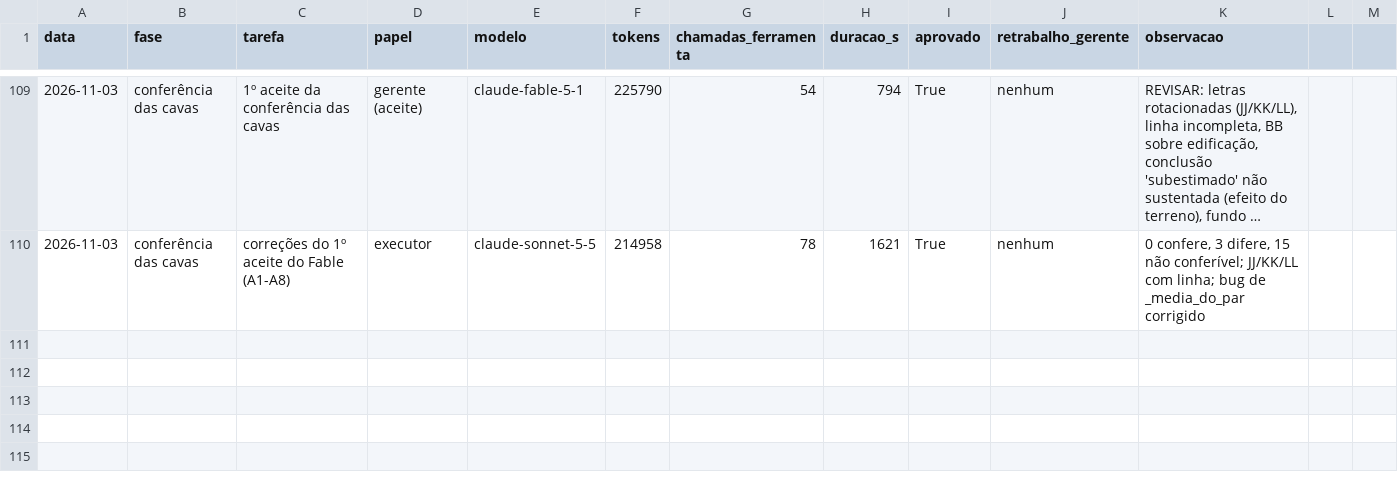
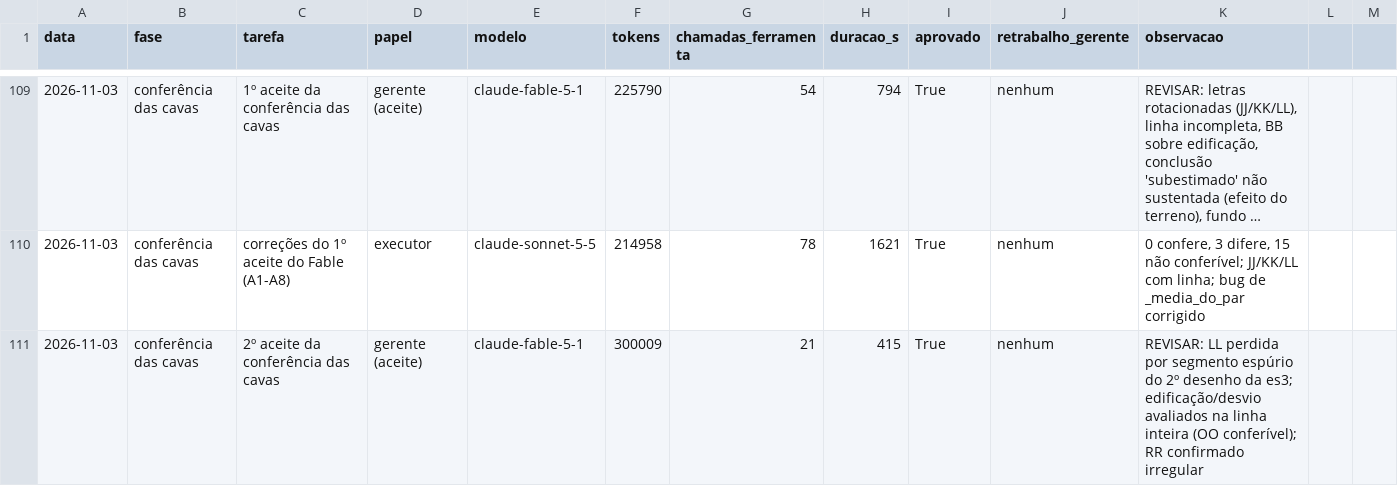
Before and after one commit to CAIOZANETTI/projetos_em_camadas, a CSV file: results/agentes/execucoes.csv, drawn as a sheet; only a part is shown, gaps mark what is left out; long unchanged cells end in …; the diff names each change by its address in the sheet, - before the commit and + after, or states it on an @@ line.

```diff
--- a/results/agentes/execucoes.csv
+++ b/results/agentes/execucoes.csv
+row 111: 2026-11-03 | conferência das cavas | 2º aceite da conferência das cavas | gerente (aceite) | claude-fable-5-1 | 300009 | 21 | 415 | True | nenhum | REVISAR: LL perdida por segmento espúrio do 2º desenho da es3; edificação/desvio avaliados na linha inteira (OO conferível); RR confirmado irregular
```
Also changed, not shown: 1 other file.
